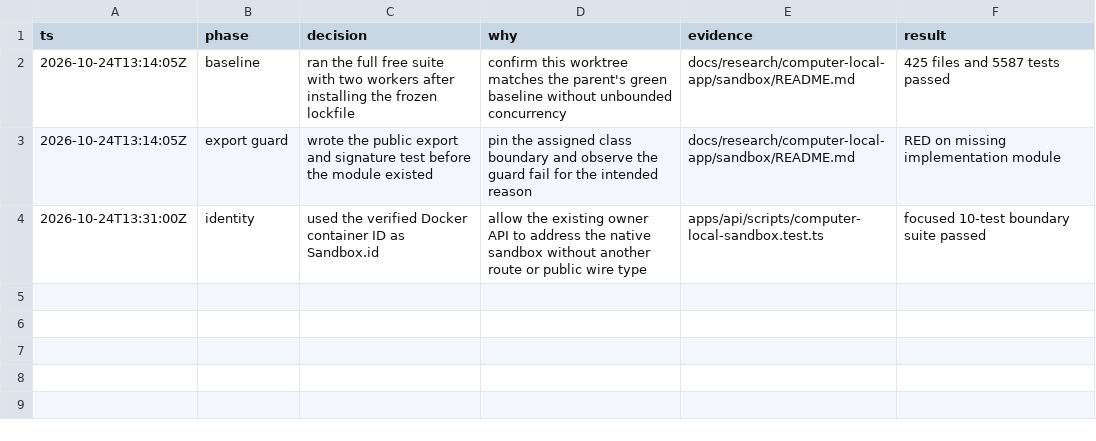
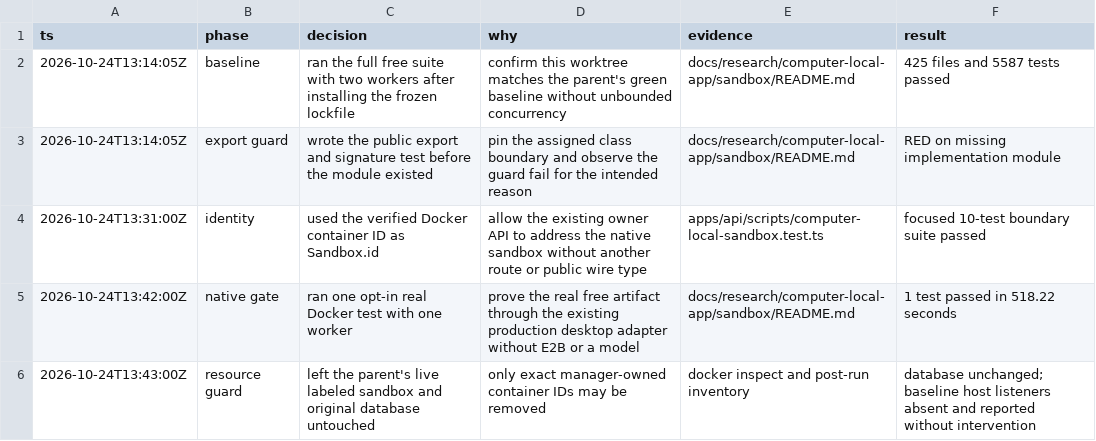
Before and after one commit to mangit955/nap, a TSV file: docs/research/computer-local-app/sandbox/decisions.tsv, drawn as a sheet; the diff names each change by its address in the sheet, - before the commit and + after, or states it on an @@ line.

Commit message:
wip(sandbox): verify local Docker runtime
Refs #149

```diff
--- a/docs/research/computer-local-app/sandbox/decisions.tsv
+++ b/docs/research/computer-local-app/sandbox/decisions.tsv
+row 5: 2026-10-24T13:42:00Z | native gate | ran one opt-in real Docker test with one worker | prove the real free artifact through the existing production desktop adapter without E2B or a model | docs/research/computer-local-app/sandbox/README.md | 1 test passed in 518.22 seconds
+row 6: 2026-10-24T13:43:00Z | resource guard | left the parent's live labeled sandbox and original database untouched | only exact manager-owned container IDs may be removed | docker inspect and post-run inventory | database unchanged; baseline host listeners absent and reported without intervention
```
Also changed, not shown: 2 other files.
